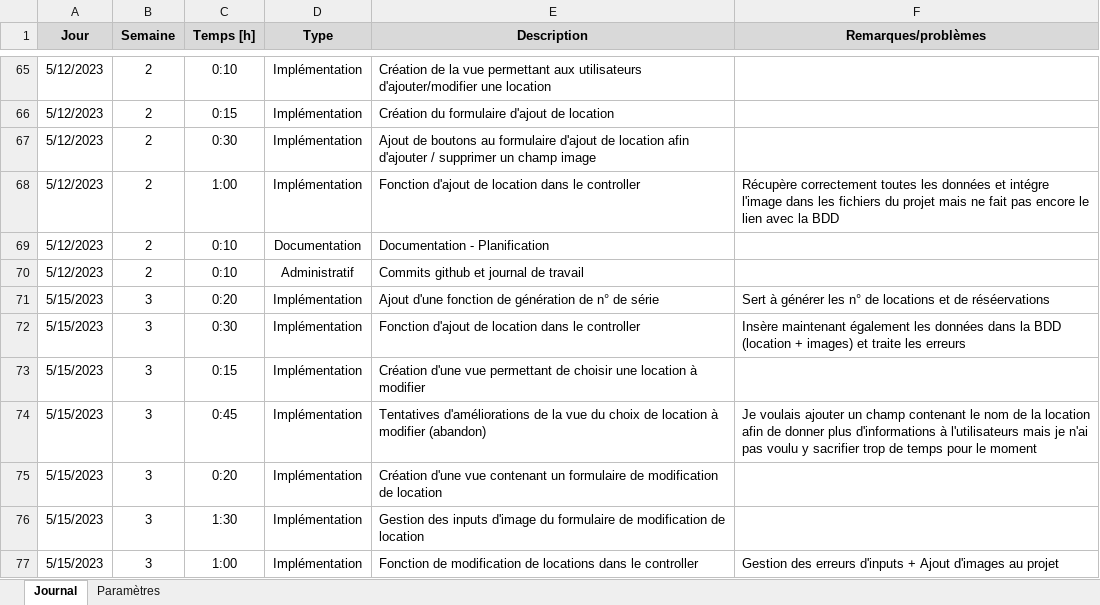
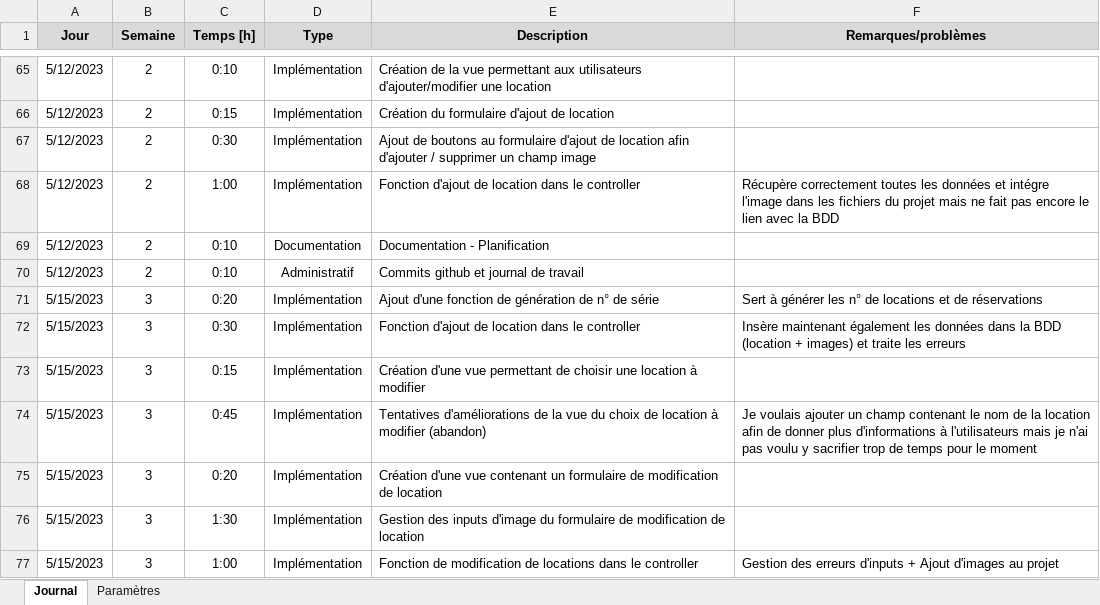
Before and after one commit to AxelPittet/TPI_2023, an Excel workbook: Documentation/Journal de travail/Journal de travail.xlsm, sheet Journal, drawn as a sheet; only a part is shown, gaps mark what is left out; values as stored, in another font and other column widths than the file's, no borders; charts and pictures not drawn; the diff covers the shown part only; the diff names each change by its address in the sheet, - before the commit and + after, or states it on an @@ line.

Commit message:
WIP

```diff
--- a/Documentation/Journal de travail/Journal de travail.xlsm (sheet Journal)
+++ b/Documentation/Journal de travail/Journal de travail.xlsm (sheet Journal)
-F71 (Remarques/problèmes): …et de réséervations
+F71 (Remarques/problèmes): …et de réservations
```
Also changed, not shown: 33 added rows elsewhere in this sheet.
